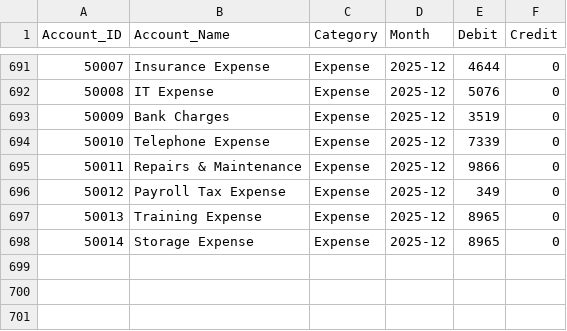
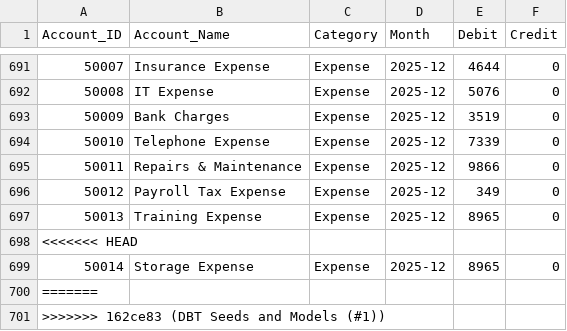
Before and after one commit to balakrishna-webonise/training-setup, a CSV file: dbt_demo/seeds/trial_balances.csv, drawn as a sheet; only a part is shown, gaps mark what is left out; the diff names each change by its address in the sheet, - before the commit and + after, or states it on an @@ line.

Commit message:
DBT Seeds and Models (#1)

```diff
--- a/dbt_demo/seeds/trial_balances.csv
+++ b/dbt_demo/seeds/trial_balances.csv
+row 698: <<<<<<< HEAD
+row 700: =======
+row 701: >>>>>>> 162ce83 (DBT Seeds and Models (#1))
```
Also changed, not shown: 4 other files.
